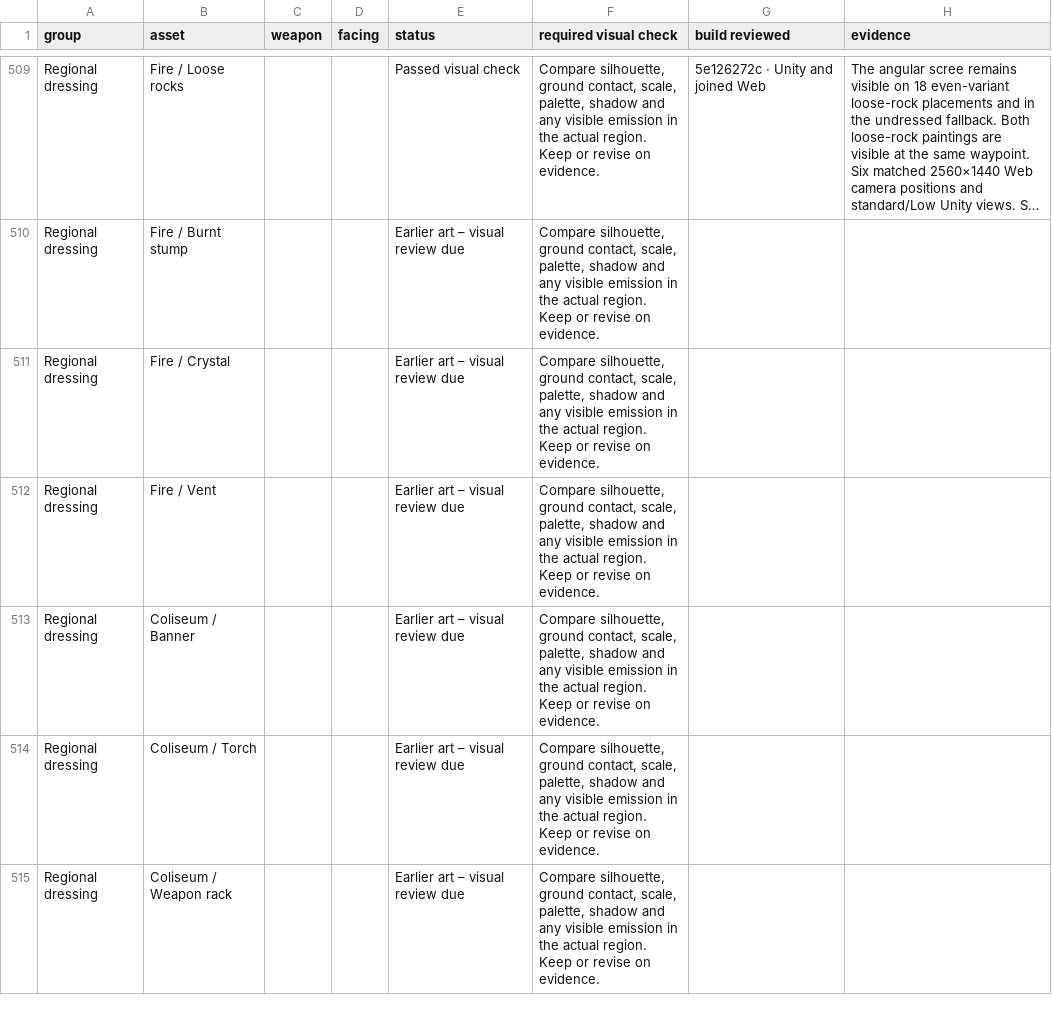
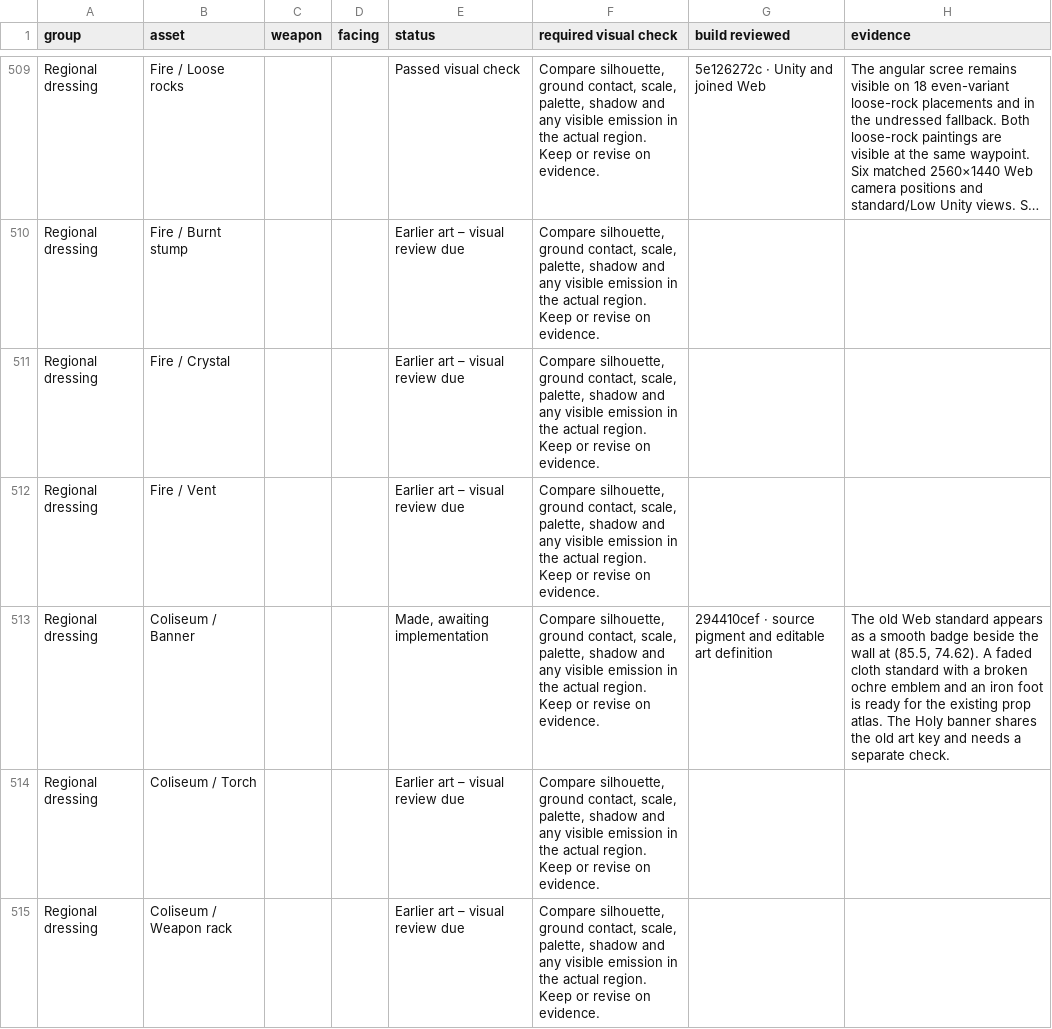
Before and after one commit to Nevanyte/RogueHalla, a CSV file: docs/art/STORM_INK_VISUAL_CHECKS.csv, drawn as a sheet; only a part is shown, gaps mark what is left out; long unchanged cells end in ….

Commit message:
Record the new arena standard ahead of the gameplay check

```diff
--- a/docs/art/STORM_INK_VISUAL_CHECKS.csv
+++ b/docs/art/STORM_INK_VISUAL_CHECKS.csv
@@ -512,3 +512,3 @@ Regional dressing,Fire / Crystal,,,Earlier art – visual review due,"Compare si
 Regional dressing,Fire / Vent,,,Earlier art – visual review due,"Compare silhouette, ground contact, scale, palette, shadow and any visible emission in the actual region. Keep or revise on evidence.",,
-Regional dressing,Coliseum / Banner,,,Earlier art – visual review due,"Compare silhouette, ground contact, scale, palette, shadow and any visible emission in the actual region. Keep or revise on evidence.",,
+Regional dressing,Coliseum / Banner,,,"Made, awaiting implementation","Compare silhouette, ground contact, scale, palette, shadow and any visible emission in the actual region. Keep or revise on evidence.",294410cef · source pigment and editable art definition,"The old Web standard appears as a smooth badge beside the wall at (85.5, 74.62). A faded cloth standard with a broken ochre emblem and an iron foot is ready for the existing prop atlas. The Holy banner shares the old art key and needs a separate check."
 Regional dressing,Coliseum / Torch,,,Earlier art – visual review due,"Compare silhouette, ground contact, scale, palette, shadow and any visible emission in the actual region. Keep or revise on evidence.",,
```
